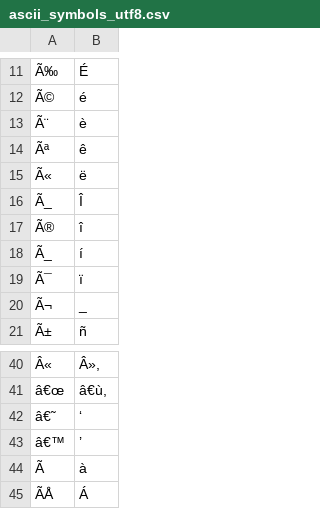
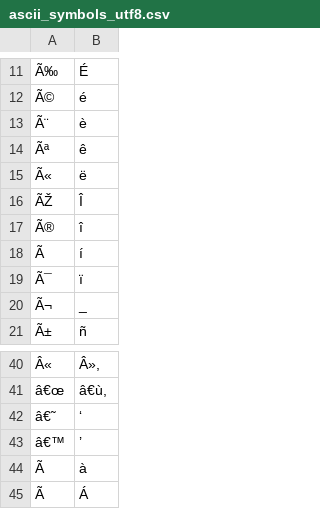
Before and after one commit to unepwcmc/SAPI, a CSV file: lib/assets/files/ascii_symbols_utf8.csv, drawn as a sheet; only a part is shown, gaps mark what is left out; the diff covers the shown part only; the diff names each change by its address in the sheet, - before the commit and + after, or states it on an @@ line.

```diff
--- a/lib/assets/files/ascii_symbols_utf8.csv
+++ b/lib/assets/files/ascii_symbols_utf8.csv
-A16: Ã_
+A16: ÃŽ
-A18: Ã_
+A18: Ã
-A45: ÃÅ
+A45: Ã
```
Also changed, not shown: 2 added rows, 2 removed rows and 8 edited cells elsewhere in this file.
